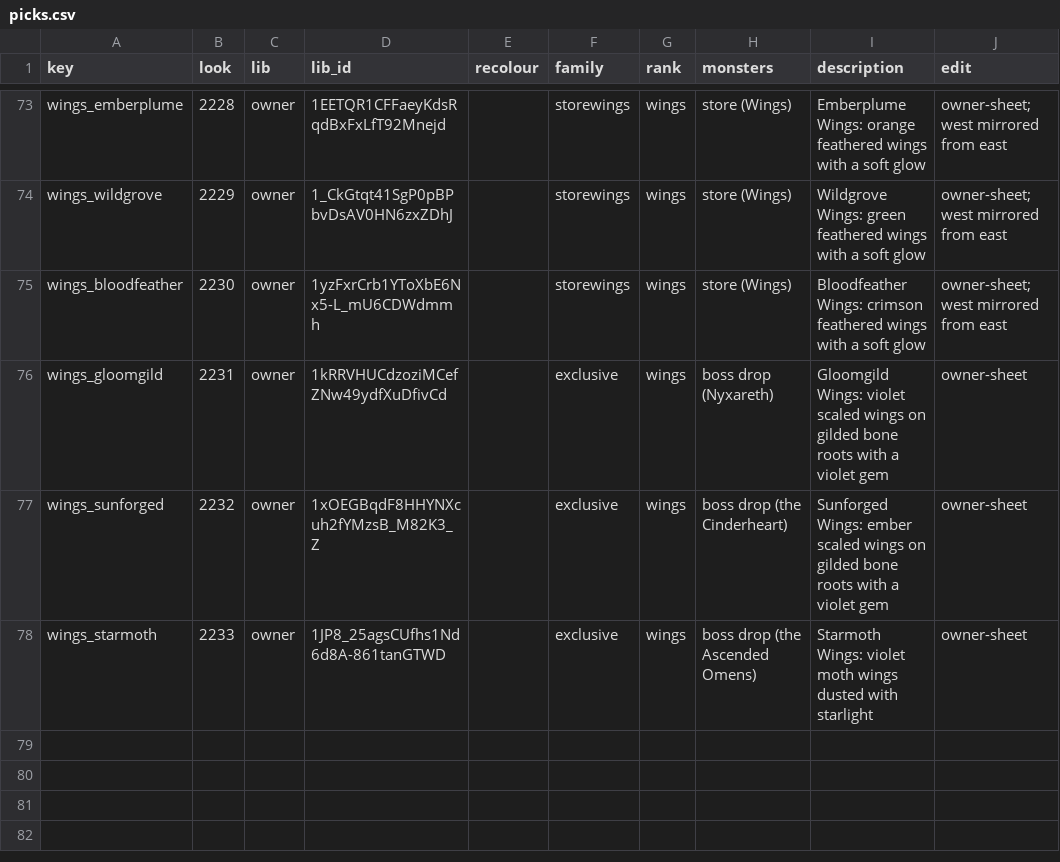
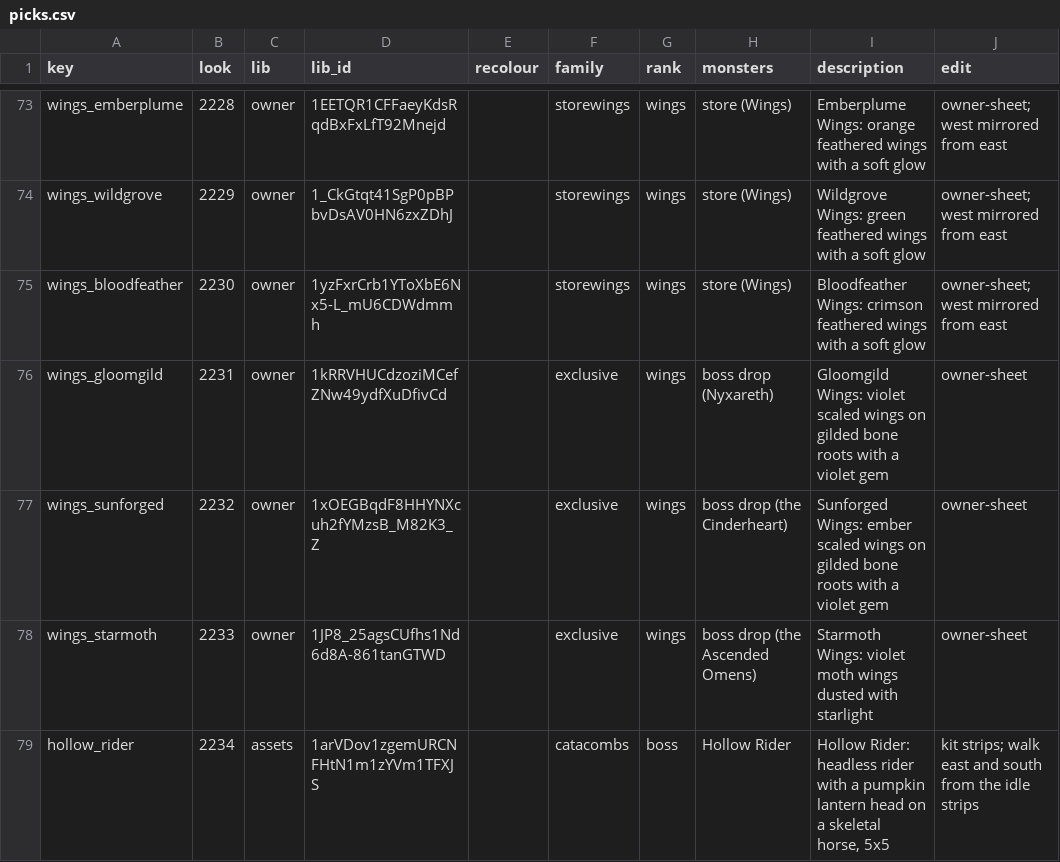
Before and after one commit to lucas1089/cinders-of-chaos, a CSV file: client/tools/sprites/monster_looks/picks.csv, drawn as a sheet; only a part is shown, gaps mark what is left out; the diff names each change by its address in the sheet, - before the commit and + after, or states it on an @@ line.

```diff
--- a/client/tools/sprites/monster_looks/picks.csv
+++ b/client/tools/sprites/monster_looks/picks.csv
+row 79: hollow_rider | 2234 | assets | 1arVDov1zgemURCNFHtN1m1zYVm1TFXJS |  | catacombs | boss | Hollow Rider | Hollow Rider: headless rider with a pumpkin lantern head on a skeletal horse, 5x5 | kit strips; walk east and south from the idle strips
```
Also changed, not shown: 34 other files.
